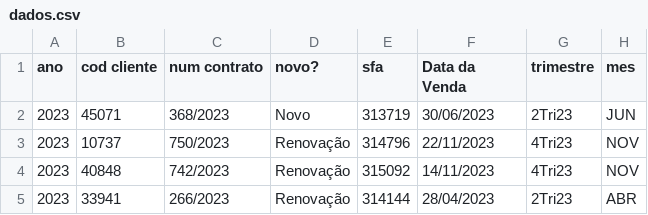
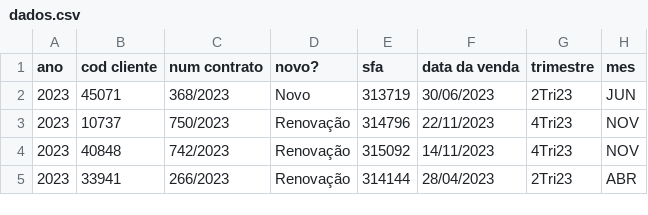
Before and after one commit to raphaelrighettoo/dashdigitro, a CSV file: dados.csv, drawn as a sheet; only a part is shown; the diff names each change by its address in the sheet, - before the commit and + after, or states it on an @@ line.

Commit message:
Versão final do script do dashboard com análises personalizadas

```diff
--- a/dados.csv
+++ b/dados.csv
-F1: Data da Venda
+F1: data da venda
```
